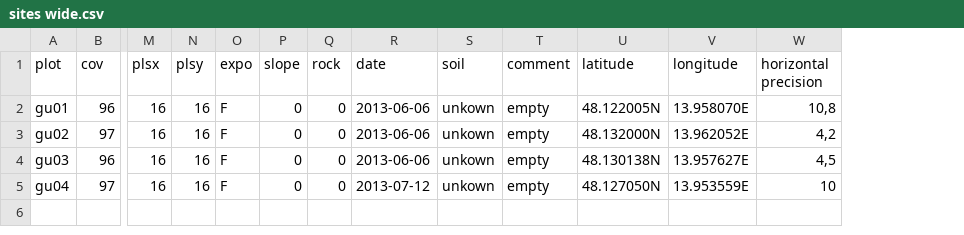
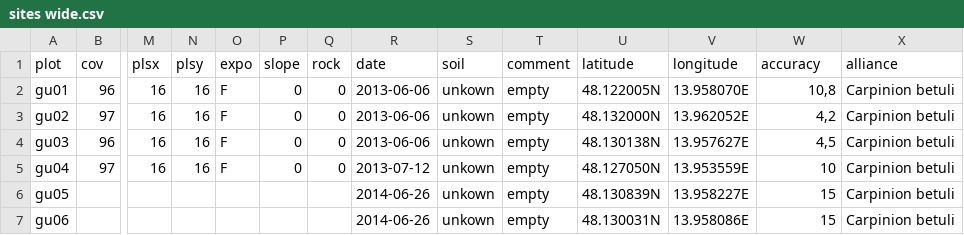
Before and after one commit to albinblaschka/vegsoup-data, a CSV file: gunskirchen dta/sites wide.csv, drawn as a sheet; only a part is shown, gaps mark what is left out; rows hold the shown columns only; the diff names each change by its address in the sheet, - before the commit and + after, or states it on an @@ line.

Commit message:
added coordinates for two new plots

```diff
--- a/gunskirchen dta/sites wide.csv
+++ b/gunskirchen dta/sites wide.csv
+column X (alliance), rows 2-5: all Carpinion betuli
-W1: horizontal precision
+W1: accuracy
+row 6: gu05 |  |  |  |  |  |  | 2014-06-26 | unkown | empty | 48.130839N | 13.958227E | 15 | Carpinion betuli
+row 7: gu06 |  |  |  |  |  |  | 2014-06-26 | unkown | empty | 48.130031N | 13.958086E | 15 | Carpinion betuli
```
